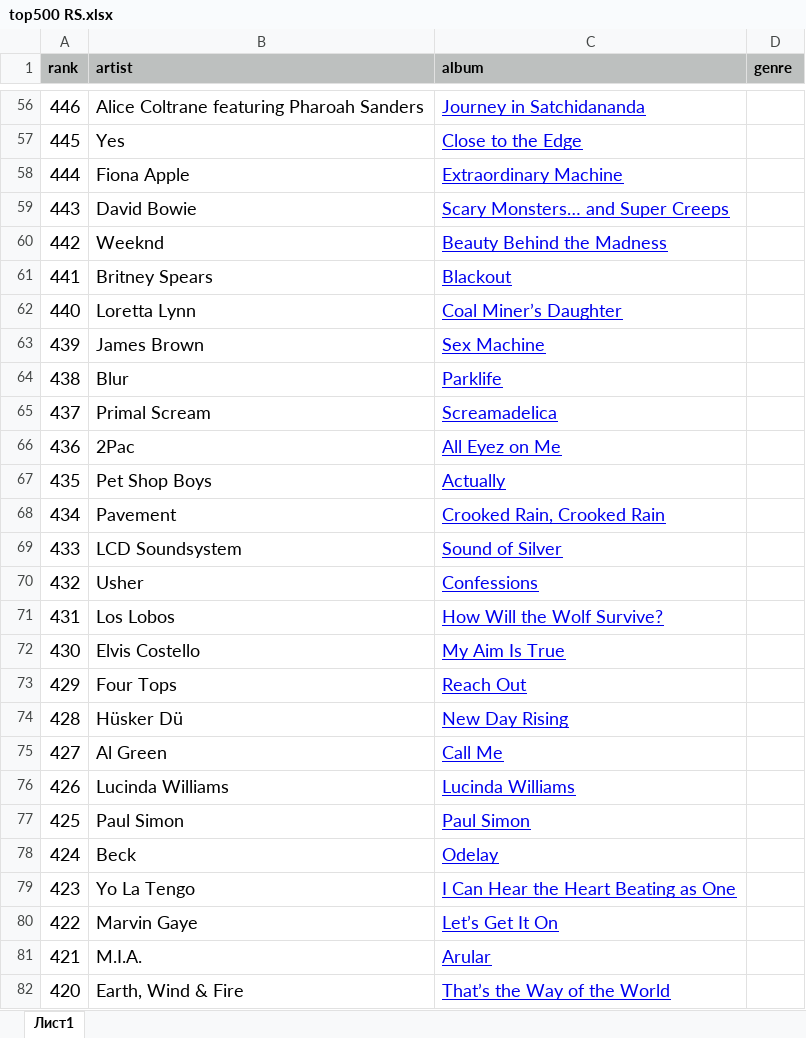
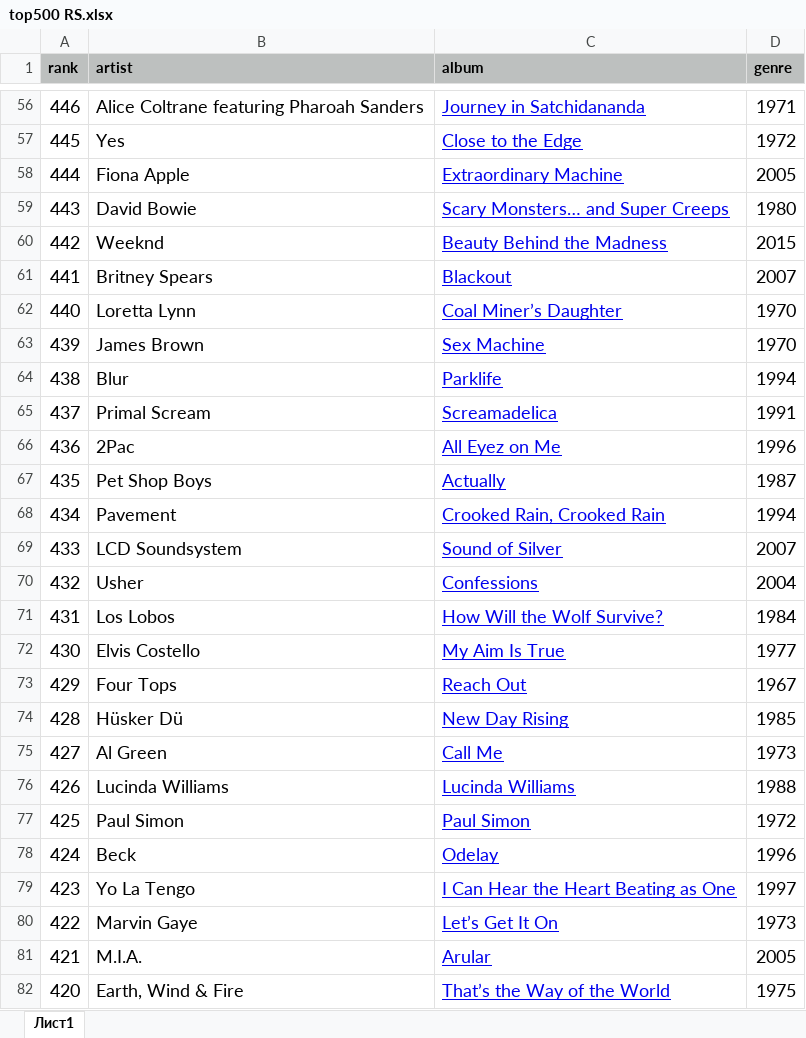
Before and after one commit to kuzminxmlVid/album-bot, an Excel workbook: albums/top500 RS.xlsx, sheet Лист1, drawn as a sheet; only a part is shown, gaps mark what is left out; values as stored, in another font and other column widths than the file's, no borders; the diff covers the shown part only; the diff names each change by its address in the sheet, - before the commit and + after, or states it on an @@ line.

```diff
--- a/albums/top500 RS.xlsx (sheet Лист1)
+++ b/albums/top500 RS.xlsx (sheet Лист1)
-D56 (genre): (empty)
+D56 (genre): 1971
-D57 (genre): (empty)
+D57 (genre): 1972
-D58 (genre): (empty)
+D58 (genre): 2005
-D59 (genre): (empty)
+D59 (genre): 1980
-D60 (genre): (empty)
+D60 (genre): 2015
-D61 (genre): (empty)
+D61 (genre): 2007
-D62:D63 (genre): (empty)
+D62:D63 (genre): 1970
-D64 (genre): (empty)
+D64 (genre): 1994
-D65 (genre): (empty)
+D65 (genre): 1991
-D66 (genre): (empty)
+D66 (genre): 1996
-D67 (genre): (empty)
+D67 (genre): 1987
-D68 (genre): (empty)
+D68 (genre): 1994
-D69 (genre): (empty)
+D69 (genre): 2007
-D70 (genre): (empty)
+D70 (genre): 2004
-D71 (genre): (empty)
+D71 (genre): 1984
-D72 (genre): (empty)
+D72 (genre): 1977
-D73 (genre): (empty)
+D73 (genre): 1967
-D74 (genre): (empty)
+D74 (genre): 1985
-D75 (genre): (empty)
+D75 (genre): 1973
-D76 (genre): (empty)
+D76 (genre): 1988
-D77 (genre): (empty)
+D77 (genre): 1972
-D78 (genre): (empty)
+D78 (genre): 1996
-D79 (genre): (empty)
+D79 (genre): 1997
-D80 (genre): (empty)
+D80 (genre): 1973
-D81 (genre): (empty)
+D81 (genre): 2005
-D82 (genre): (empty)
+D82 (genre): 1975
```
Also changed, not shown: 473 edited cells elsewhere in this sheet.
